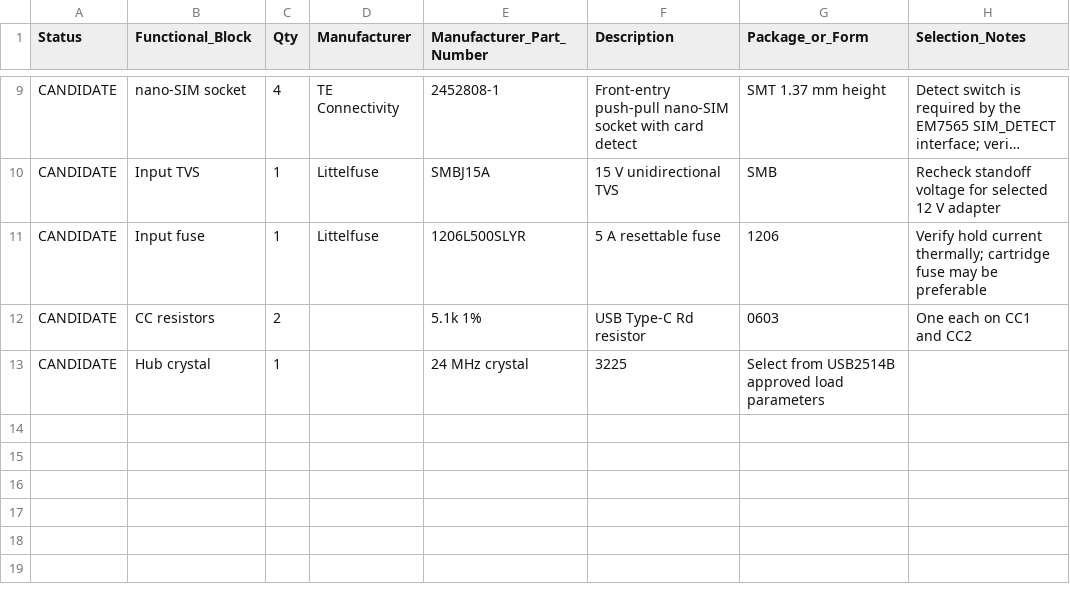
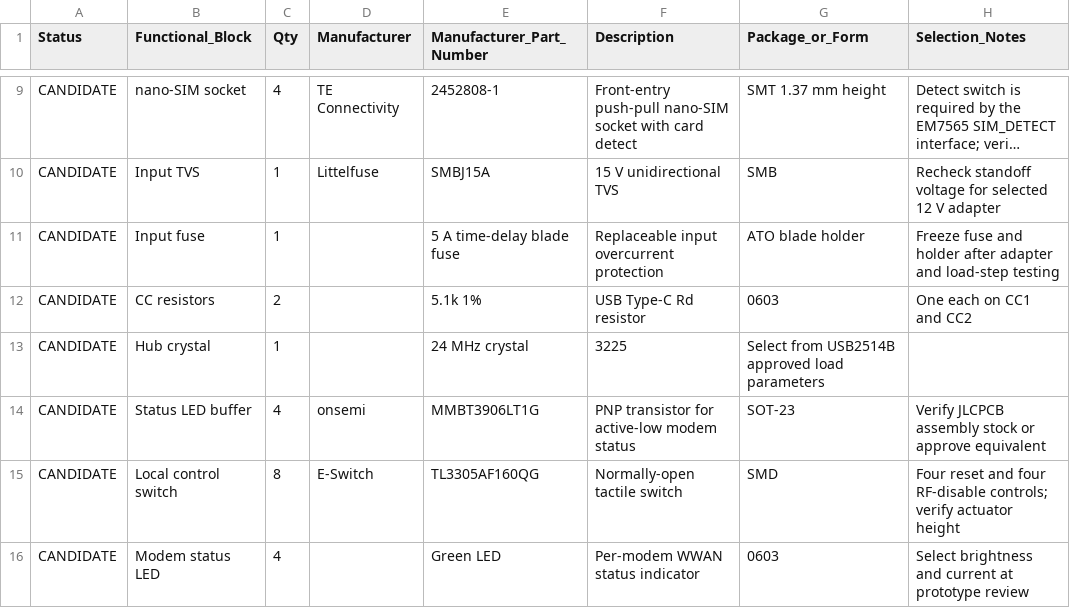
Before and after one commit to garage99/GBR-4L, a CSV file: Hardware/BOM/GBR-4L_Rev1_Preliminary_BOM.csv, drawn as a sheet; only a part is shown, gaps mark what is left out; long unchanged cells end in …; the diff names each change by its address in the sheet, - before the commit and + after, or states it on an @@ line.

Commit message:
Add modem status and local controls

```diff
--- a/Hardware/BOM/GBR-4L_Rev1_Preliminary_BOM.csv
+++ b/Hardware/BOM/GBR-4L_Rev1_Preliminary_BOM.csv
-D11 (Manufacturer): Littelfuse
+D11 (Manufacturer): (empty)
-E11 (Manufacturer_Part_Number): 1206L500SLYR
+E11 (Manufacturer_Part_Number): 5 A time-delay blade fuse
-F11 (Description): 5 A resettable fuse
+F11 (Description): Replaceable input overcurrent protection
-G11 (Package_or_Form): 1206
+G11 (Package_or_Form): ATO blade holder
-H11 (Selection_Notes): Verify hold current thermally; cartridge fuse may be preferable
+H11 (Selection_Notes): Freeze fuse and holder after adapter and load-step testing
+row 14: CANDIDATE | Status LED buffer | 4 | onsemi | MMBT3906LT1G | PNP transistor for active-low modem status | SOT-23 | Verify JLCPCB assembly stock or approve equivalent
+row 15: CANDIDATE | Local control switch | 8 | E-Switch | TL3305AF160QG | Normally-open tactile switch | SMD | Four reset and four RF-disable controls; verify actuator height
+row 16: CANDIDATE | Modem status LED | 4 |  | Green LED | Per-modem WWAN status indicator | 0603 | Select brightness and current at prototype review
```
Also changed, not shown: 2 other files.
